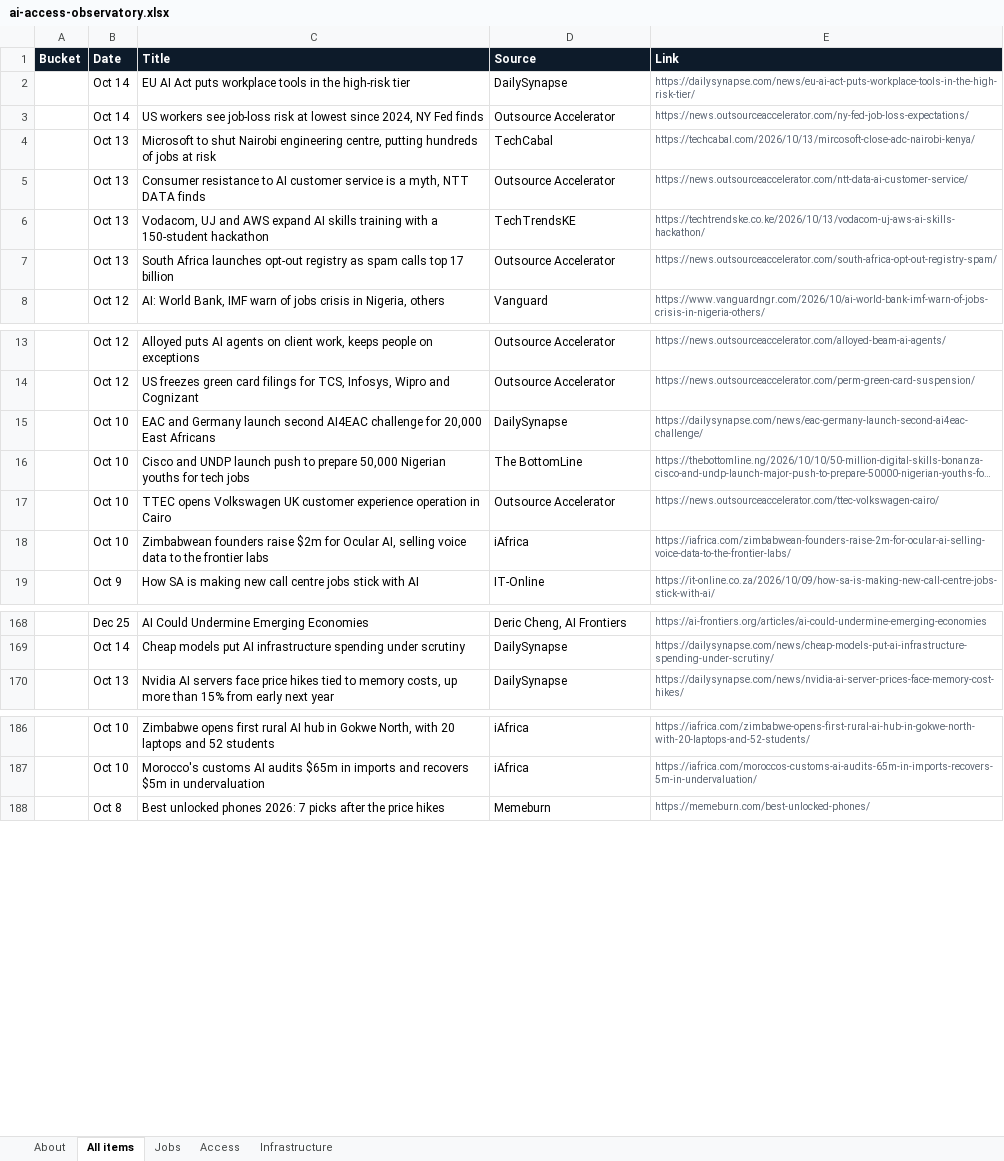
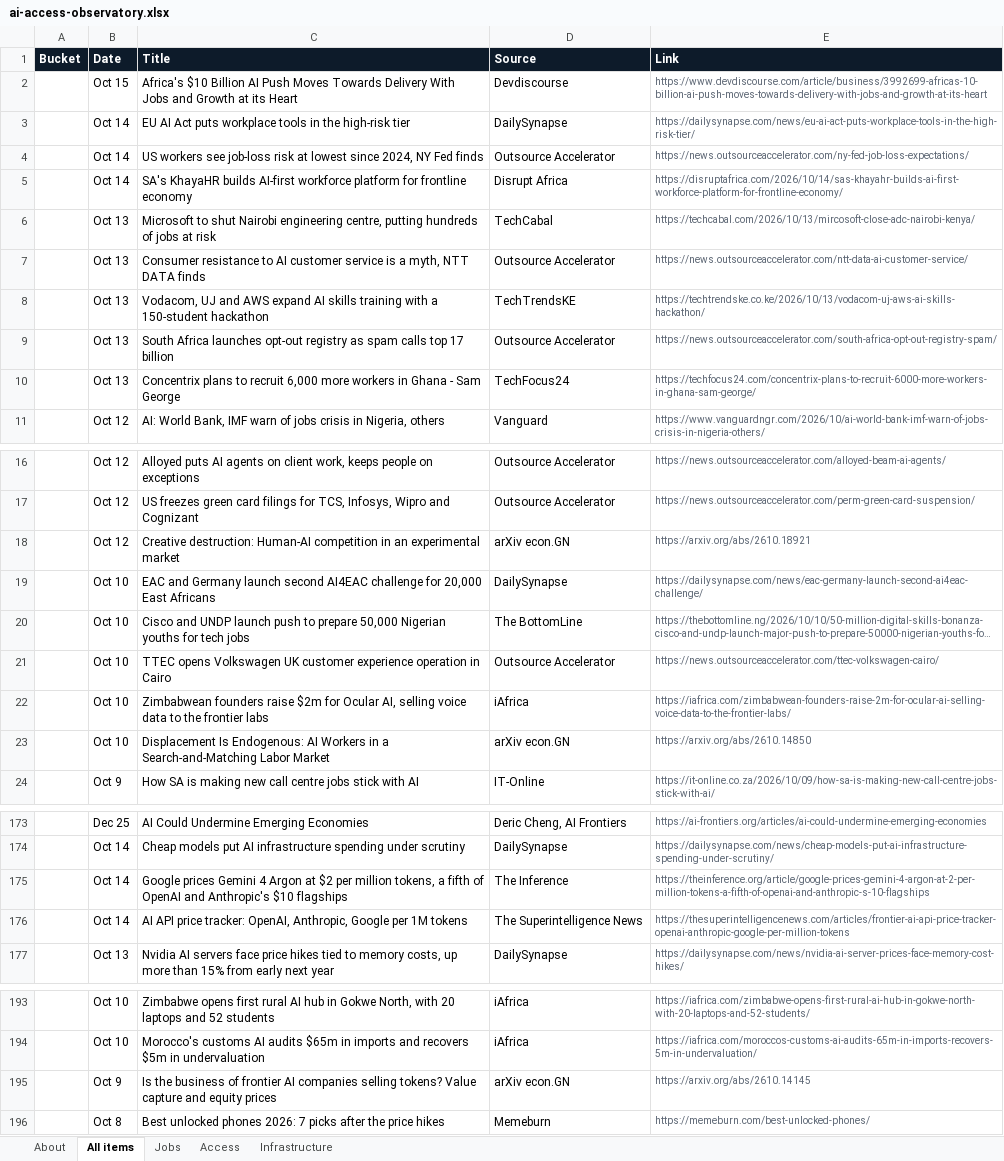
Before and after one commit to samuelajayi29-maker/ai-access-observatory, an Excel workbook: data/ai-access-observatory.xlsx, sheet All items, drawn as a sheet; only a part is shown, gaps mark what is left out; long unchanged cells end in …; values as stored, in another font and other column widths than the file's, no borders; the diff covers the shown part only; the diff names each change by its address in the sheet, - before the commit and + after, or states it on an @@ line.

Commit message:
Tracker update: items.json, items.csv, Excel export

```diff
--- a/data/ai-access-observatory.xlsx (sheet All items)
+++ b/data/ai-access-observatory.xlsx (sheet All items)
+row 2:  | Oct 15 | Africa's $10 Billion AI Push Moves Towards Delivery With Jobs and Growth at its Heart | Devdiscourse | https://www.devdiscourse.com/article/business/3992699-africas-10-billion-ai-push-moves-towards-delivery-with-jobs-and-growth-at-its-heart
+row 5:  | Oct 14 | SA's KhayaHR builds AI-first workforce platform for frontline economy | Disrupt Africa | https://disruptafrica.com/2026/10/14/sas-khayahr-builds-ai-first-workforce-platform-for-frontline-economy/
+row 10:  | Oct 13 | Concentrix plans to recruit 6,000 more workers in Ghana - Sam George | TechFocus24 | https://techfocus24.com/concentrix-plans-to-recruit-6000-more-workers-in-ghana-sam-george/
+row 18:  | Oct 12 | Creative destruction: Human-AI competition in an experimental market | arXiv econ.GN | https://arxiv.org/abs/2610.18921
+row 23:  | Oct 10 | Displacement Is Endogenous: AI Workers in a Search-and-Matching Labor Market | arXiv econ.GN | https://arxiv.org/abs/2610.14850
+row 175:  | Oct 14 | Google prices Gemini 4 Argon at $2 per million tokens, a fifth of OpenAI and Anthropic's $10 flagships | The Inference | https://theinference.org/article/google-prices-gemini-4-argon-at-2-per-million-tokens-a-fifth-of-openai-and-anthropic-s-10-flagships
+row 176:  | Oct 14 | AI API price tracker: OpenAI, Anthropic, Google per 1M tokens | The Superintelligence News | https://thesuperintelligencenews.com/articles/frontier-ai-api-price-tracker-openai-anthropic-google-per-million-tokens
+row 195:  | Oct 9 | Is the business of frontier AI companies selling tokens? Value capture and equity prices | arXiv econ.GN | https://arxiv.org/abs/2610.14145
```
Also changed, not shown: 2 added rows elsewhere in this sheet, sheet Jobs, sheet Access, sheet Infrastructure, sheet About, 2 other files.
